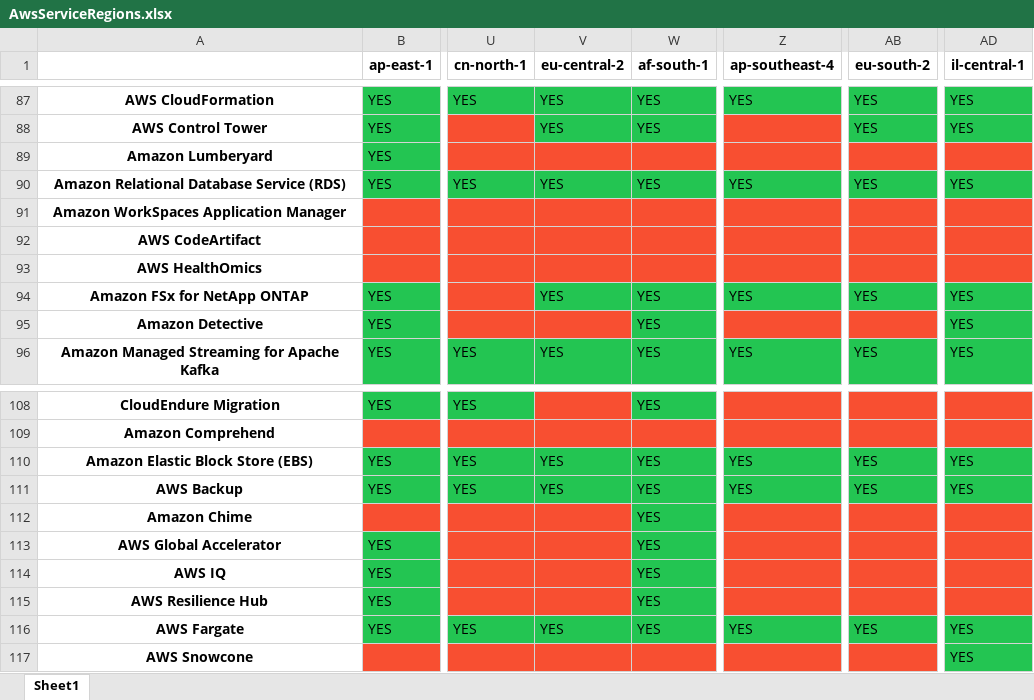
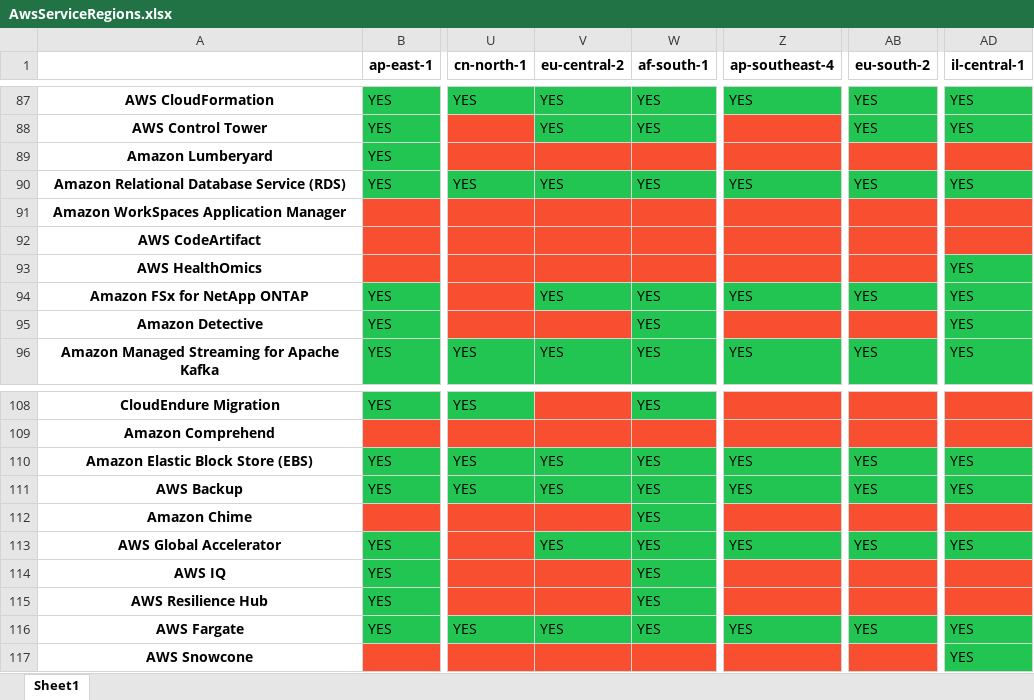
Before and after one commit to Aryaman6492/Aws-Service-Versions, an Excel workbook: AwsServiceRegions.xlsx, sheet Sheet1, drawn as a sheet; only a part is shown, gaps mark what is left out; values as stored, in another font and other column widths than the file's, no borders; the diff names each change by its address in the sheet, - before the commit and + after, or states it on an @@ line.

```diff
--- a/AwsServiceRegions.xlsx (sheet Sheet1)
+++ b/AwsServiceRegions.xlsx (sheet Sheet1)
-AD93 (il-central-1): (empty)
+AD93 (il-central-1): YES
-AD93 fill: #F84F31
+AD93 fill: #23C552
-V113 (eu-central-2): (empty)
+V113 (eu-central-2): YES
-V113 fill: #F84F31
+V113 fill: #23C552
-Z113 (ap-southeast-4): (empty)
+Z113 (ap-southeast-4): YES
-Z113 fill: #F84F31
+Z113 fill: #23C552
-AB113 (eu-south-2): (empty)
+AB113 (eu-south-2): YES
-AB113 fill: #F84F31
+AB113 fill: #23C552
-AD113 (il-central-1): (empty)
+AD113 (il-central-1): YES
-AD113 fill: #F84F31
+AD113 fill: #23C552
```
Also changed, not shown: 2 other files.
